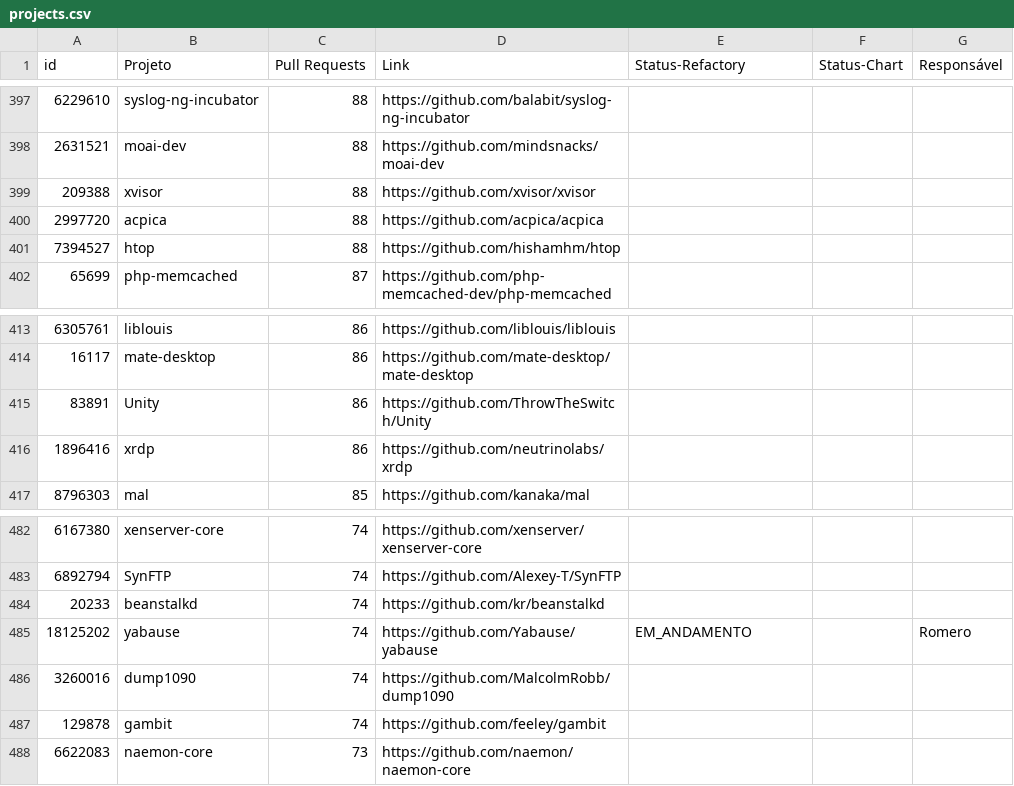
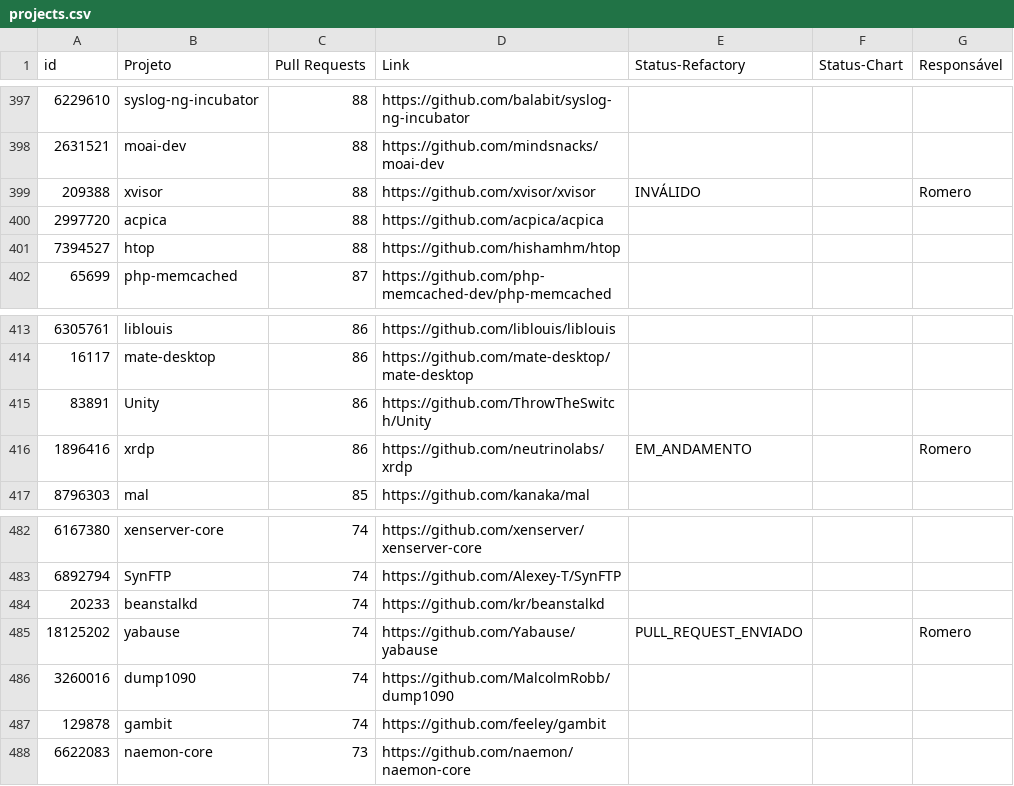
Before and after one commit to flaviommedeiros/cprojects, a CSV file: projects.csv, drawn as a sheet; only a part is shown, gaps mark what is left out.

Commit message:
Update projects.csv

```diff
--- a/projects.csv
+++ b/projects.csv
@@ -398,3 +398,3 @@ id,Projeto,Pull Requests,Link,Status-Refactory,Status-Chart,Responsável
 2631521,moai-dev,88,https://github.com/mindsnacks/moai-dev,,,
-209388,xvisor,88,https://github.com/xvisor/xvisor,,,
+209388,xvisor,88,https://github.com/xvisor/xvisor,INVÁLIDO,,Romero
 2997720,acpica,88,https://github.com/acpica/acpica,,,
@@ -415,3 +415,3 @@ id,Projeto,Pull Requests,Link,Status-Refactory,Status-Chart,Responsável
 83891,Unity,86,https://github.com/ThrowTheSwitch/Unity,,,
-1896416,xrdp,86,https://github.com/neutrinolabs/xrdp,,,
+1896416,xrdp,86,https://github.com/neutrinolabs/xrdp,EM_ANDAMENTO,,Romero
 8796303,mal,85,https://github.com/kanaka/mal,,,
@@ -484,3 +484,3 @@ id,Projeto,Pull Requests,Link,Status-Refactory,Status-Chart,Responsável
 20233,beanstalkd,74,https://github.com/kr/beanstalkd,,,
-18125202,yabause,74,https://github.com/Yabause/yabause,EM_ANDAMENTO,,Romero
+18125202,yabause,74,https://github.com/Yabause/yabause,PULL_REQUEST_ENVIADO,,Romero
 3260016,dump1090,74,https://github.com/MalcolmRobb/dump1090,,,
```
